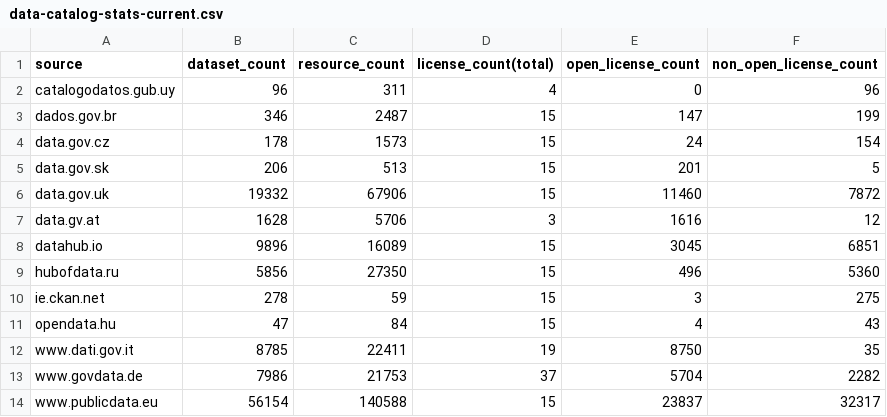
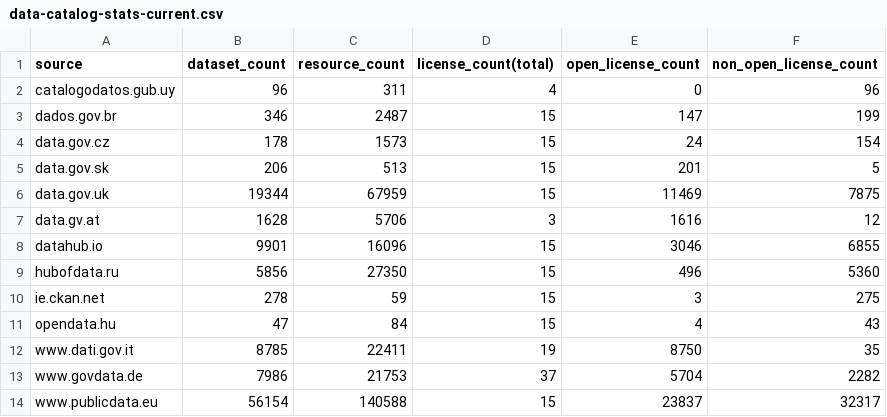
Before and after one commit to hanecak/data_data-catalog-stats, a CSV file: data-catalog-stats-current.csv, drawn as a sheet.

Commit message:
automatic update: 20140911-024802

```diff
--- a/data-catalog-stats-current.csv
+++ b/data-catalog-stats-current.csv
@@ -5,5 +5,5 @@ data.gov.cz,178,1573,15,24,154
 data.gov.sk,206,513,15,201,5
-data.gov.uk,19332,67906,15,11460,7872
+data.gov.uk,19344,67959,15,11469,7875
 data.gv.at,1628,5706,3,1616,12
-datahub.io,9896,16089,15,3045,6851
+datahub.io,9901,16096,15,3046,6855
 hubofdata.ru,5856,27350,15,496,5360
```
